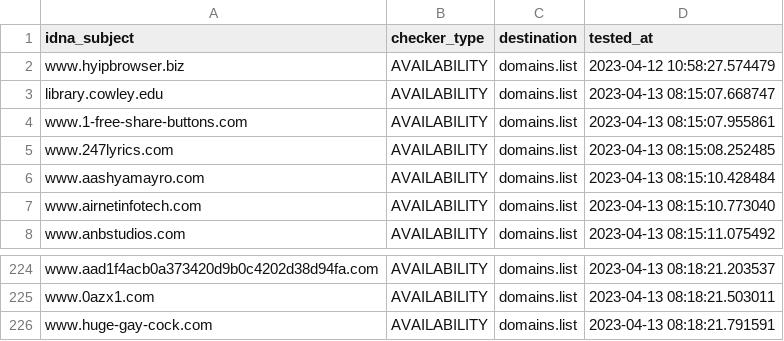
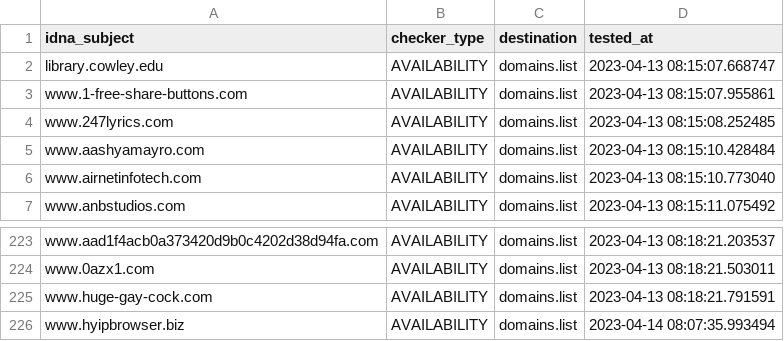
Before and after one commit to Ultimate-Hosts-Blacklist/BaddBoyzHosts, a CSV file: .pyfunceble/inactive.csv, drawn as a sheet; only a part is shown, gaps mark what is left out.

```diff
--- a/.pyfunceble/inactive.csv
+++ b/.pyfunceble/inactive.csv
@@ -1,3 +1,2 @@
 idna_subject,checker_type,destination,tested_at
-www.hyipbrowser.biz,AVAILABILITY,domains.list,2023-04-12 10:58:27.574479
 library.cowley.edu,AVAILABILITY,domains.list,2023-04-13 08:15:07.668747
@@ -226 +225,2 @@ www.0azx1.com,AVAILABILITY,domains.list,2023-04-13 08:18:21.503011
 www.huge-gay-cock.com,AVAILABILITY,domains.list,2023-04-13 08:18:21.791591
+www.hyipbrowser.biz,AVAILABILITY,domains.list,2023-04-14 08:07:35.993494
```
Also changed, not shown: 13 other files.
